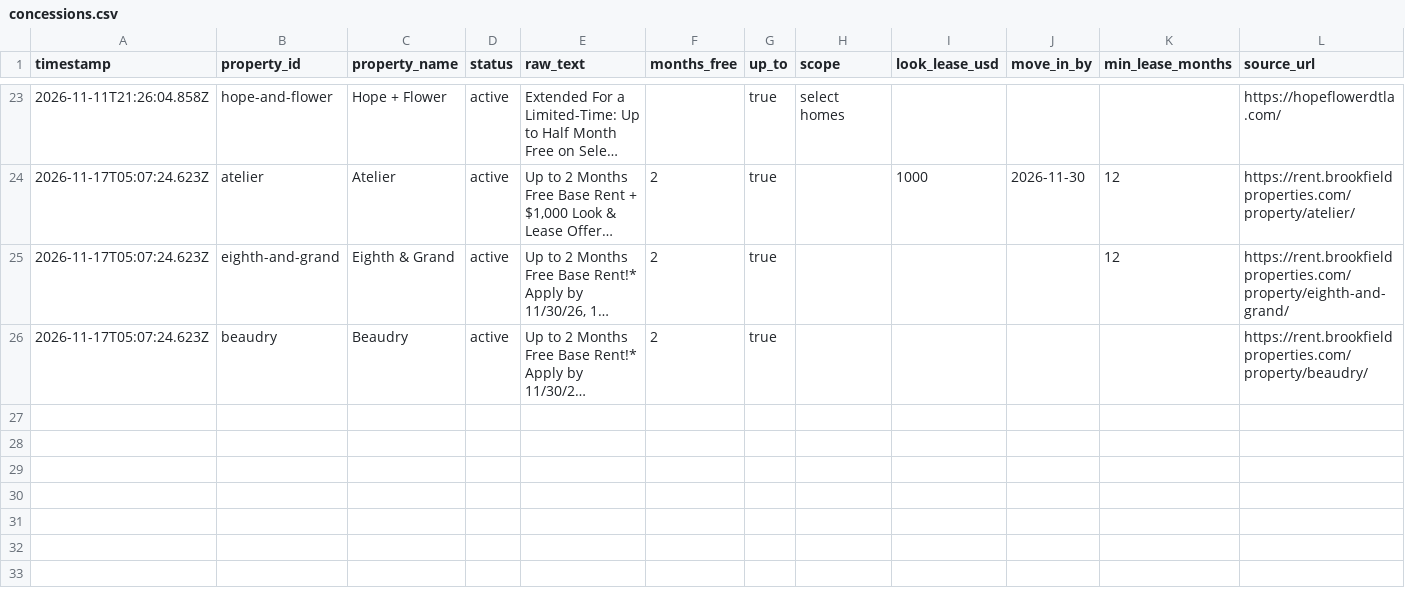
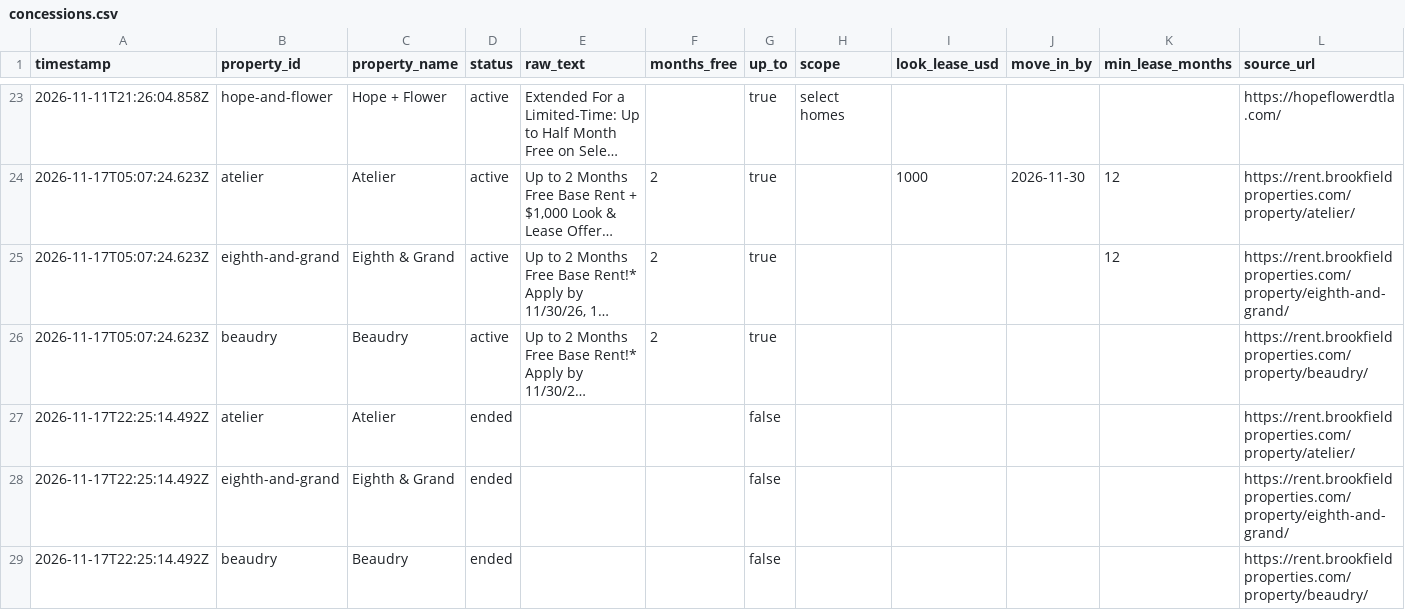
Before and after one commit to EthanAlong/dtla-rent-tracker, a CSV file: docs/data/concessions.csv, drawn as a sheet; only a part is shown, gaps mark what is left out; long unchanged cells end in …; the diff names each change by its address in the sheet, - before the commit and + after, or states it on an @@ line.

```diff
--- a/docs/data/concessions.csv
+++ b/docs/data/concessions.csv
+row 27: 2026-11-17T22:25:14.492Z | atelier | Atelier | ended |  |  | false |  |  |  |  | https://rent.brookfieldproperties.com/property/atelier/
+row 28: 2026-11-17T22:25:14.492Z | eighth-and-grand | Eighth & Grand | ended |  |  | false |  |  |  |  | https://rent.brookfieldproperties.com/property/eighth-and-grand/
+row 29: 2026-11-17T22:25:14.492Z | beaudry | Beaudry | ended |  |  | false |  |  |  |  | https://rent.brookfieldproperties.com/property/beaudry/
```
Also changed, not shown: 1 other file.
